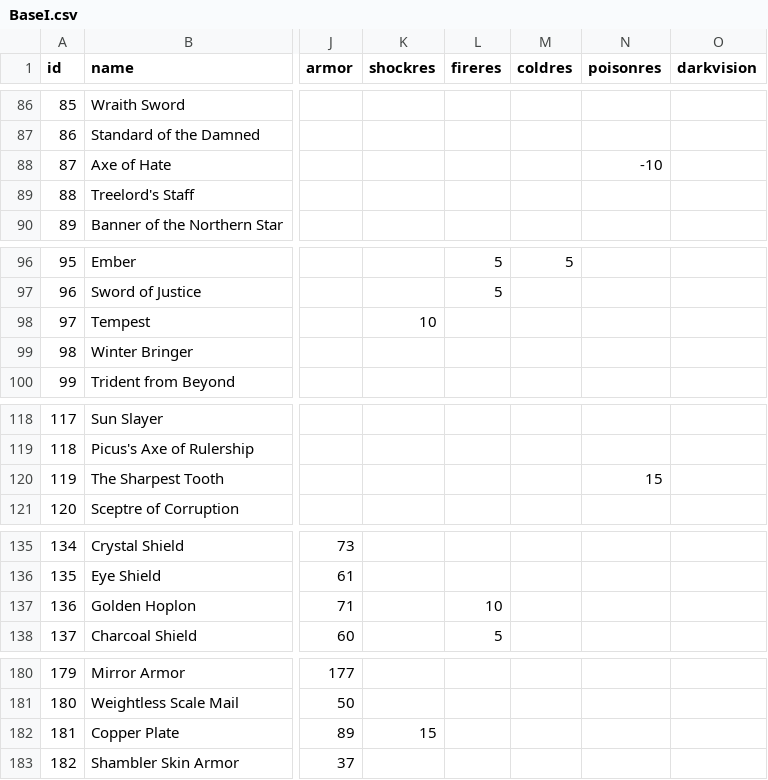
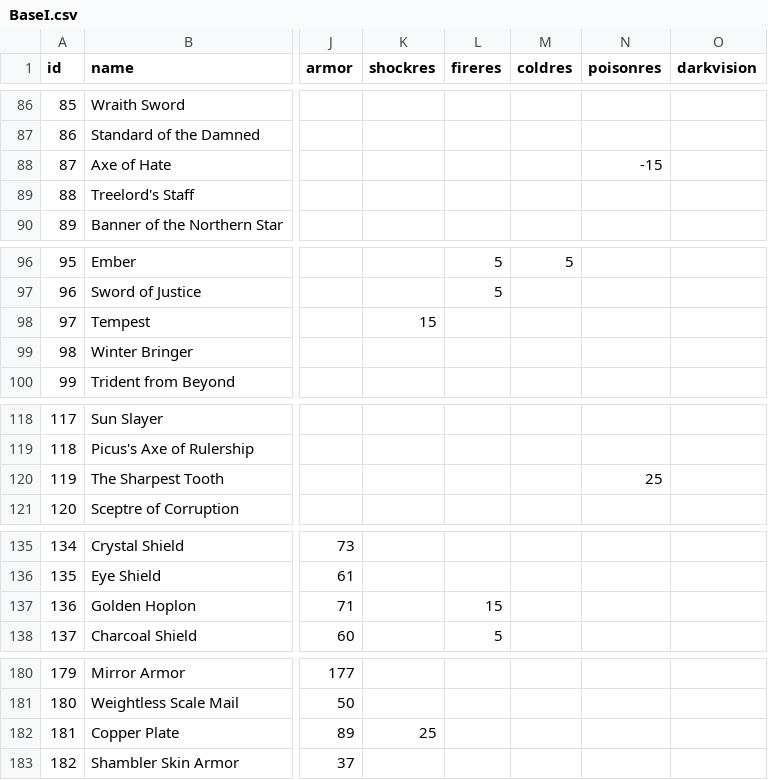
Before and after one commit to larzm42/dom4editor, a CSV file: inspector/gamedata/BaseI.csv, drawn as a sheet; only a part is shown, gaps mark what is left out; the diff covers the shown part only; the diff names each change by its address in the sheet, - before the commit and + after, or states it on an @@ line.

```diff
--- a/inspector/gamedata/BaseI.csv
+++ b/inspector/gamedata/BaseI.csv
-N88 (poisonres): -10
+N88 (poisonres): -15
-K98 (shockres): 10
+K98 (shockres): 15
-N120 (poisonres): 15
+N120 (poisonres): 25
-L137 (fireres): 10
+L137 (fireres): 15
-K182 (shockres): 15
+K182 (shockres): 25
```
Also changed, not shown: 24 edited cells elsewhere in this file.
